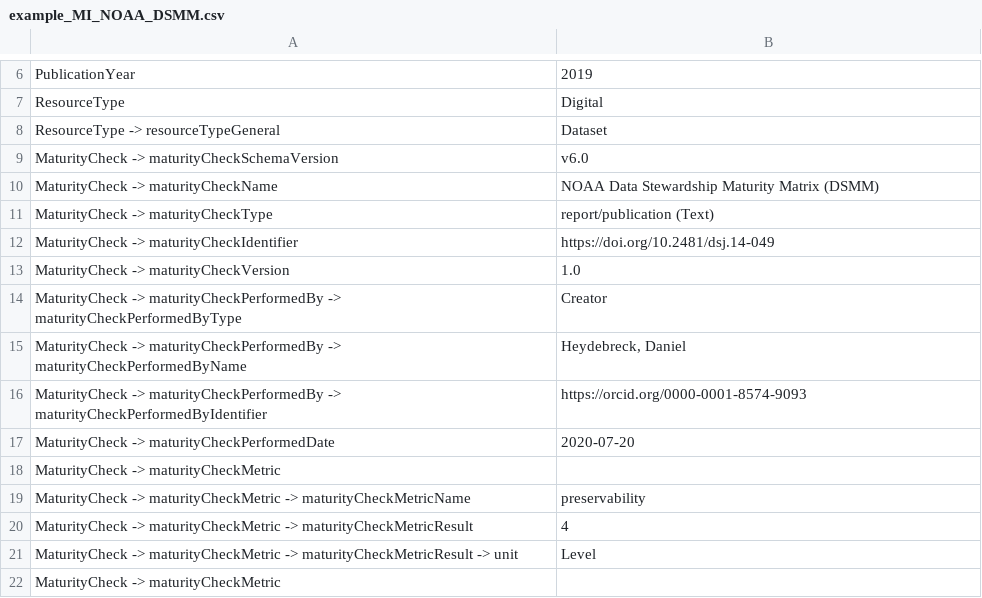
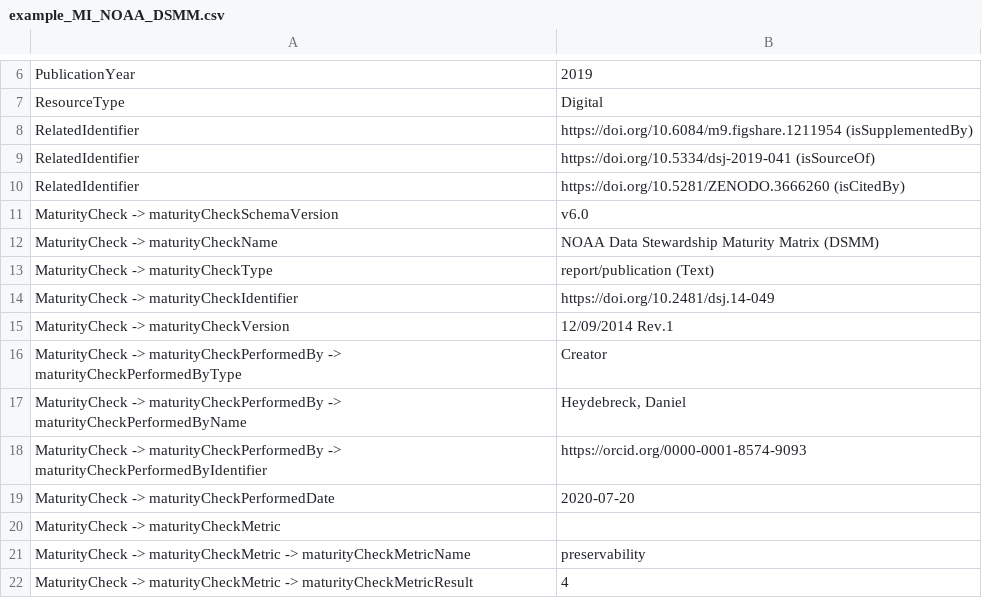
Before and after one commit to AtMoDat/maturity-indicator, a CSV file: example_MI_NOAA_DSMM.csv, drawn as a sheet; only a part is shown, gaps mark what is left out; the shorter side is filled out with more unchanged rows.

Commit message:
updated version and related identifiers of DSMM example

```diff
--- a/example_MI_NOAA_DSMM.csv
+++ b/example_MI_NOAA_DSMM.csv
@@ -7,3 +7,5 @@ PublicationYear,2019
 ResourceType,Digital
-ResourceType -> resourceTypeGeneral,Dataset
+RelatedIdentifier,https://doi.org/10.6084/m9.figshare.1211954 (isSupplementedBy)
+RelatedIdentifier,https://doi.org/10.5334/dsj-2019-041 (isSourceOf)
+RelatedIdentifier,https://doi.org/10.5281/ZENODO.3666260 (isCitedBy)
 MaturityCheck -> maturityCheckSchemaVersion,v6.0
@@ -12,3 +14,3 @@ MaturityCheck -> maturityCheckType,report/publication (Text)
 MaturityCheck -> maturityCheckIdentifier,https://doi.org/10.2481/dsj.14-049
-MaturityCheck -> maturityCheckVersion,1.0
+MaturityCheck -> maturityCheckVersion,12/09/2014 Rev.1
 MaturityCheck -> maturityCheckPerformedBy -> maturityCheckPerformedByType,Creator
```
Also changed, not shown: 1 other file.
